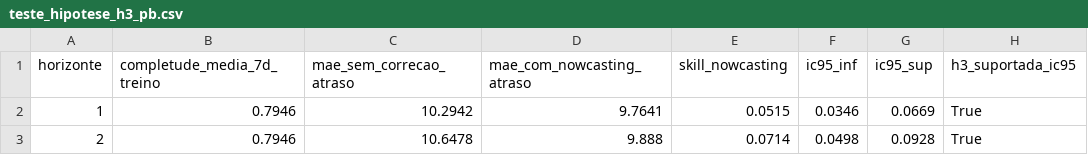
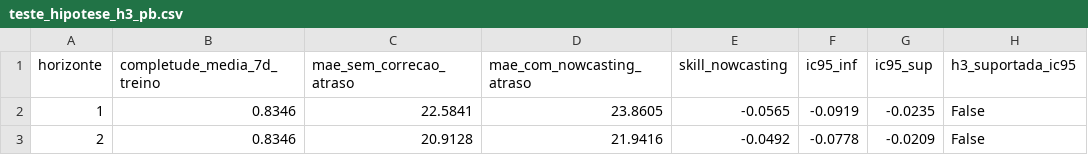
Before and after one commit to PauloHFA/Projeto-de-Data-Science-Dengue-no-Brasil-Clima-Sazonalidade, a CSV file: reports/teste_hipotese_h3_pb.csv, drawn as a sheet.

```diff
--- a/reports/teste_hipotese_h3_pb.csv
+++ b/reports/teste_hipotese_h3_pb.csv
@@ -1,3 +1,3 @@
 horizonte,completude_media_7d_treino,mae_sem_correcao_atraso,mae_com_nowcasting_atraso,skill_nowcasting,ic95_inf,ic95_sup,h3_suportada_ic95
-1,0.7946,10.2942,9.7641,0.0515,0.0346,0.0669,True
-2,0.7946,10.6478,9.888,0.0714,0.0498,0.0928,True
+1,0.8346,22.5841,23.8605,-0.0565,-0.0919,-0.0235,False
+2,0.8346,20.9128,21.9416,-0.0492,-0.0778,-0.0209,False
```
Also changed, not shown: reports/analise_defasagens_p2_pb.csv, reports/analise_residuos_pb.csv, 20 other files.
